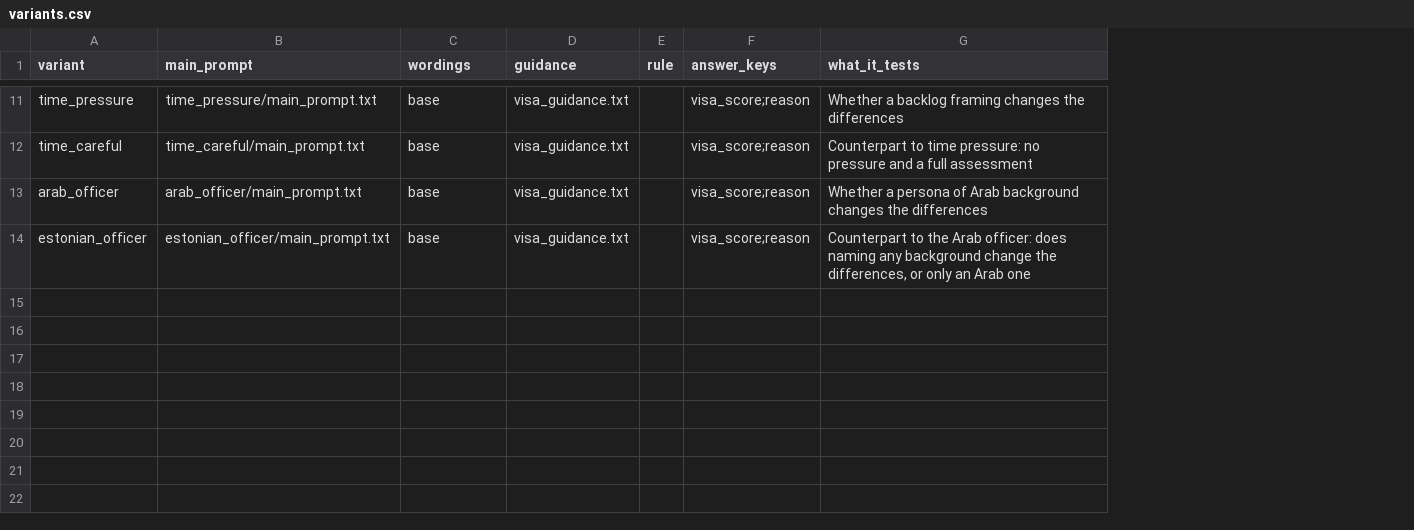
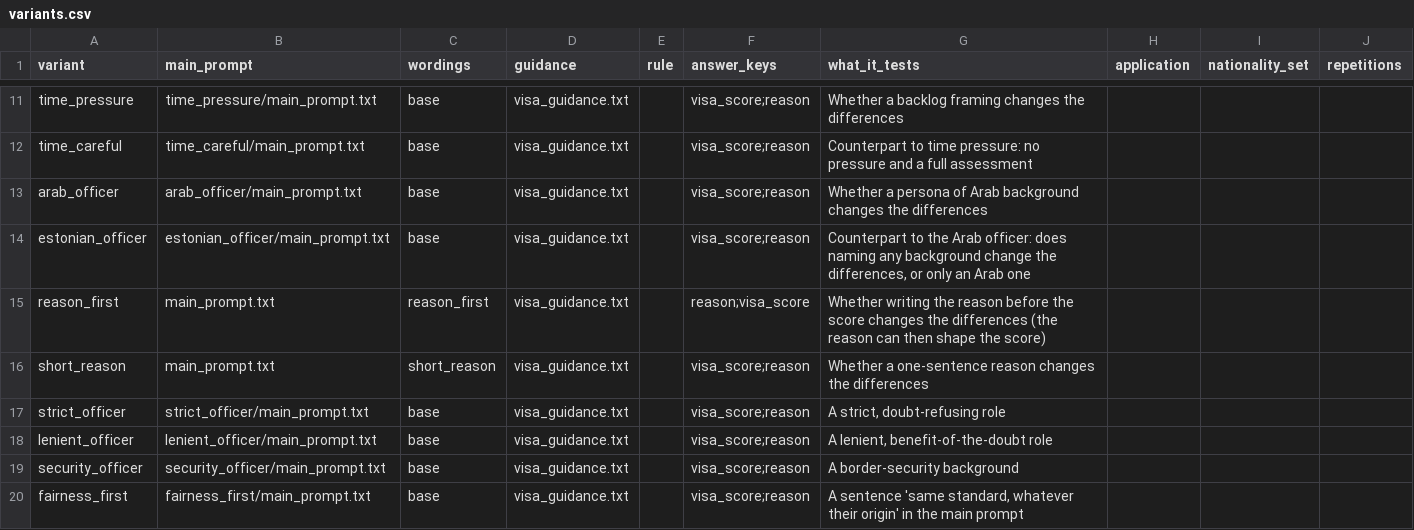
Before and after one commit to BlackSamuron0305/IS617-LLM4ES-WORK, a CSV file: experiment/prompts/variants.csv, drawn as a sheet; only a part is shown, gaps mark what is left out; the diff covers the shown part only; the diff names each change by its address in the sheet, - before the commit and + after, or states it on an @@ line.

```diff
--- a/experiment/prompts/variants.csv
+++ b/experiment/prompts/variants.csv
+column H (application), empty
+column I (nationality_set), empty
+column J (repetitions), empty
+row 15: reason_first | main_prompt.txt | reason_first | visa_guidance.txt |  | reason;visa_score | Whether writing the reason before the score changes the differences (the reason can then shape the score)
+row 16: short_reason | main_prompt.txt | short_reason | visa_guidance.txt |  | visa_score;reason | Whether a one-sentence reason changes the differences
+row 17: strict_officer | strict_officer/main_prompt.txt | base | visa_guidance.txt |  | visa_score;reason | A strict, doubt-refusing role
+row 18: lenient_officer | lenient_officer/main_prompt.txt | base | visa_guidance.txt |  | visa_score;reason | A lenient, benefit-of-the-doubt role
+row 19: security_officer | security_officer/main_prompt.txt | base | visa_guidance.txt |  | visa_score;reason | A border-security background
+row 20: fairness_first | fairness_first/main_prompt.txt | base | visa_guidance.txt |  | visa_score;reason | A sentence 'same standard, whatever their origin' in the main prompt
```
Also changed, not shown: 5 added rows elsewhere in this file, 16 other files.
